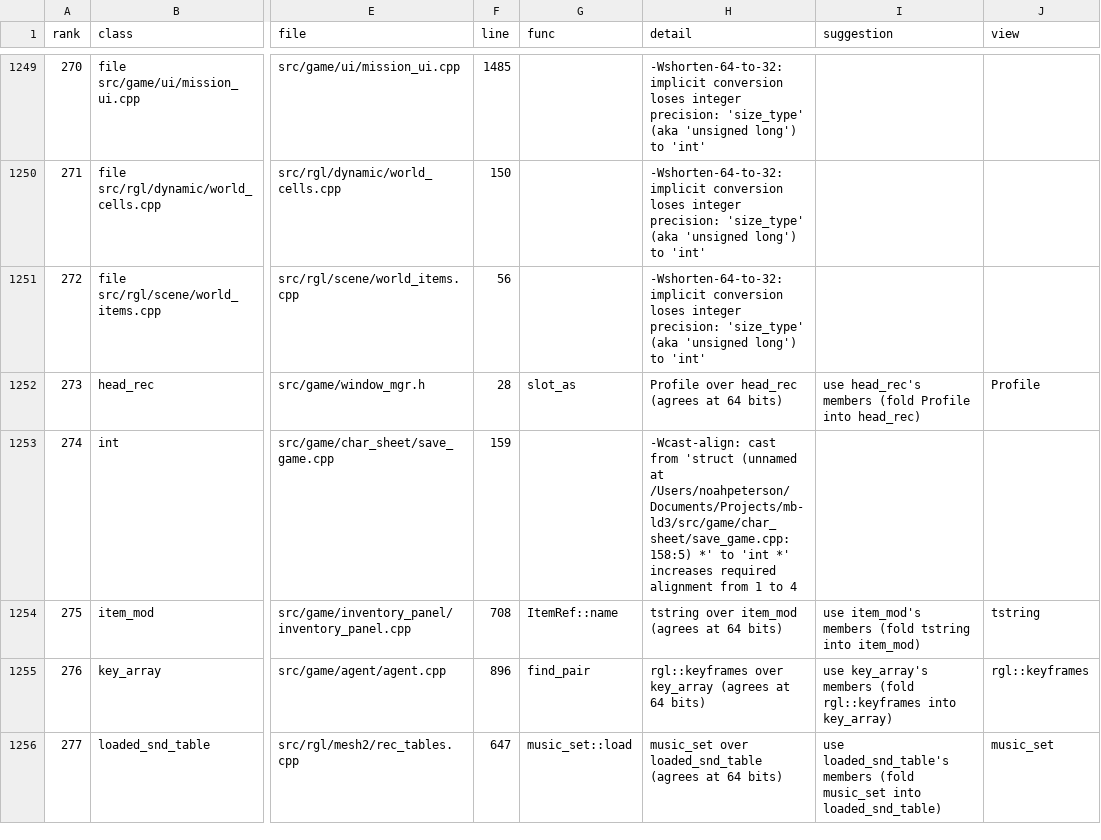
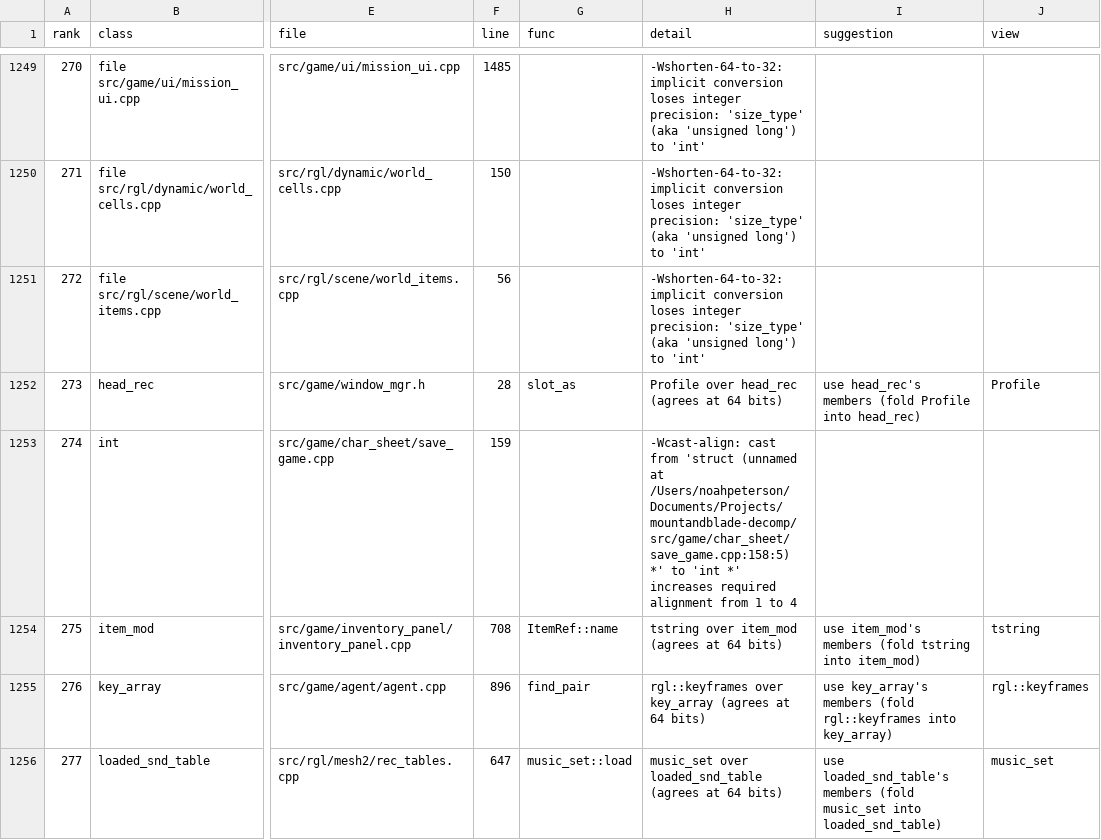
Before and after one commit to NoahBPeterson/mountandblade-decomp, a TSV file: docs/port64_worklist.tsv, drawn as a sheet; only a part is shown, gaps mark what is left out; the diff names each change by its address in the sheet, - before the commit and + after, or states it on an @@ line.

```diff
--- a/docs/port64_worklist.tsv
+++ b/docs/port64_worklist.tsv
-H1253 (detail): …(unnamed at /Users/noahpeterson/Documents/Projects/mb-ld3/src/game/char_sheet/save_game.cpp:158:5) *' to…
+H1253 (detail): …(unnamed at /Users/noahpeterson/Documents/Projects/mountandblade-decomp/src/game/char_sheet/save_game.cpp:158:5) *' to…
```
Also changed, not shown: port/link/macos-arm64/owners.tsv, port/link/owners.tsv, 15 other files.
